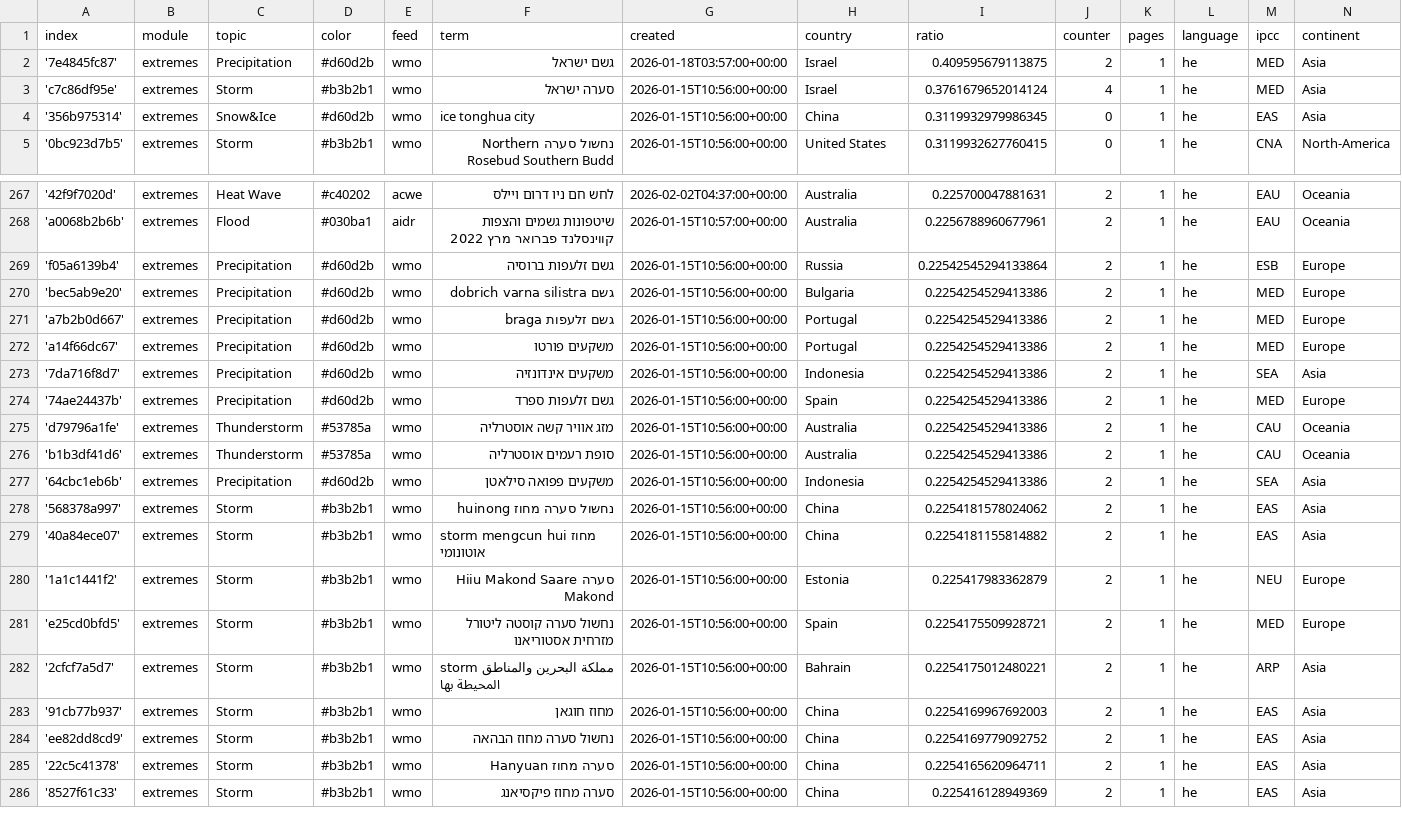
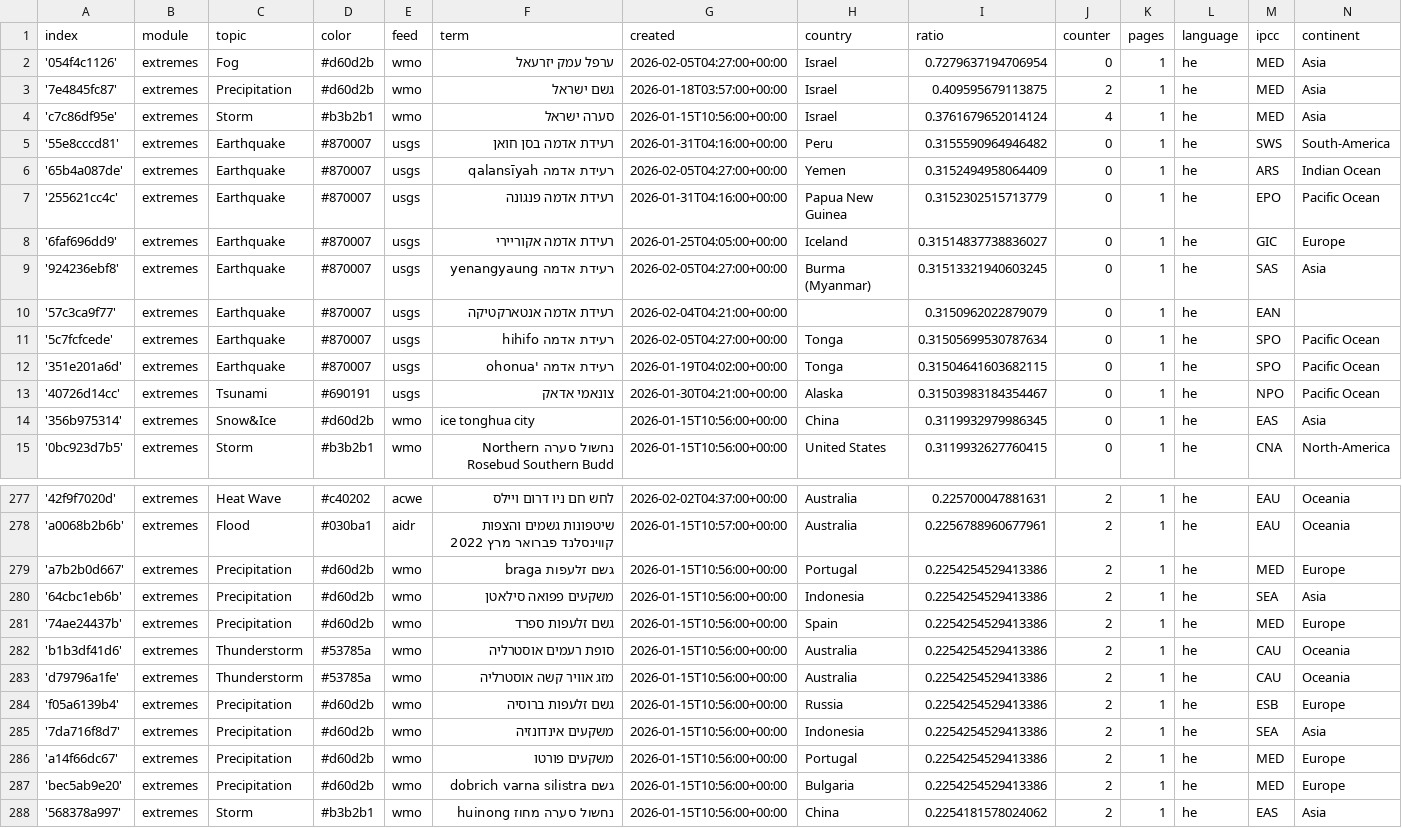
Before and after one commit to picawe-news/hebrewExtremes, a CSV file: terms.csv, drawn as a sheet; only a part is shown, gaps mark what is left out; the shorter side is filled out with more unchanged rows; the diff covers the shown part only.

Commit message:
Commit from GitHub Actions (import:0.0)

```diff
--- a/terms.csv
+++ b/terms.csv
@@ -1,4 +1,14 @@
 index,module,topic,color,feed,term,created,country,ratio,counter,pages,language,ipcc,continent
+'054f4c1126',extremes,Fog,#d60d2b,wmo,ערפל עמק יזרעאל,2026-02-05T04:27:00+00:00,Israel,0.7279637194706954,0,1,he,MED,Asia
 '7e4845fc87',extremes,Precipitation,#d60d2b,wmo,גשם ישראל,2026-01-18T03:57:00+00:00,Israel,0.409595679113875,2,1,he,MED,Asia
 'c7c86df95e',extremes,Storm,#b3b2b1,wmo,סערה ישראל,2026-01-15T10:56:00+00:00,Israel,0.3761679652014124,4,1,he,MED,Asia
+'55e8cccd81',extremes,Earthquake,#870007,usgs,רעידת אדמה בסן חואן,2026-01-31T04:16:00+00:00,Peru,0.3155590964946482,0,1,he,SWS,South-America
+'65b4a087de',extremes,Earthquake,#870007,usgs,רעידת אדמה qalansīyah,2026-02-05T04:27:00+00:00,Yemen,0.3152494958064409,0,1,he,ARS,Indian Ocean
+'255621cc4c',extremes,Earthquake,#870007,usgs,רעידת אדמה פנגונה,2026-01-31T04:16:00+00:00,Papua New Guinea,0.3152302515713779,0,1,he,EPO,Pacific Ocean
+'6faf696dd9',extremes,Earthquake,#870007,usgs,רעידת אדמה אקוריירי,2026-01-25T04:05:00+00:00,Iceland,0.31514837738836027,0,1,he,GIC,Europe
+'924236ebf8',extremes,Earthquake,#870007,usgs,רעידת אדמה yenangyaung,2026-02-05T04:27:00+00:00,Burma (Myanmar),0.31513321940603245,0,1,he,SAS,Asia
+'57c3ca9f77',extremes,Earthquake,#870007,usgs,רעידת אדמה אנטארקטיקה,2026-02-04T04:21:00+00:00,,0.3150962022879079,0,1,he,EAN,
+'5c7fcfcede',extremes,Earthquake,#870007,usgs,רעידת אדמה hihifo,2026-02-05T04:27:00+00:00,Tonga,0.31505699530787634,0,1,he,SPO,Pacific Ocean
+'351e201a6d',extremes,Earthquake,#870007,usgs,רעידת אדמה 'ohonua,2026-01-19T04:02:00+00:00,Tonga,0.31504641603682115,0,1,he,SPO,Pacific Ocean
+'40726d14cc',extremes,Tsunami,#690191,usgs,צונאמי אדאק,2026-01-30T04:21:00+00:00,Alaska,0.31503983184354467,0,1,he,NPO,Pacific Ocean
 '356b975314',extremes,Snow&Ice,#d60d2b,wmo,ice tonghua city,2026-01-15T10:56:00+00:00,China,0.3119932979986345,0,1,he,EAS,Asia
@@ -268,11 +278,11 @@ index,module,topic,color,feed,term,created,country,ratio,counter,pages,language,
 'a0068b2b6b',extremes,Flood,#030ba1,aidr,שיטפונות גשמים והצפות קווינסלנד פברואר מרץ 2022,2026-01-15T10:57:00+00:00,Australia,0.2256788960677961,2,1,he,EAU,Oceania
-'f05a6139b4',extremes,Precipitation,#d60d2b,wmo,גשם זלעפות ברוסיה,2026-01-15T10:56:00+00:00,Russia,0.22542545294133864,2,1,he,ESB,Europe
+'a7b2b0d667',extremes,Precipitation,#d60d2b,wmo,גשם זלעפות braga,2026-01-15T10:56:00+00:00,Portugal,0.2254254529413386,2,1,he,MED,Europe
+'64cbc1eb6b',extremes,Precipitation,#d60d2b,wmo,משקעים פפואה סילאטן,2026-01-15T10:56:00+00:00,Indonesia,0.2254254529413386,2,1,he,SEA,Asia
+'74ae24437b',extremes,Precipitation,#d60d2b,wmo,גשם זלעפות ספרד,2026-01-15T10:56:00+00:00,Spain,0.2254254529413386,2,1,he,MED,Europe
+'b1b3df41d6',extremes,Thunderstorm,#53785a,wmo,סופת רעמים אוסטרליה,2026-01-15T10:56:00+00:00,Australia,0.2254254529413386,2,1,he,CAU,Oceania
+'d79796a1fe',extremes,Thunderstorm,#53785a,wmo,מזג אוויר קשה אוסטרליה,2026-01-15T10:56:00+00:00,Australia,0.2254254529413386,2,1,he,CAU,Oceania
+'f05a6139b4',extremes,Precipitation,#d60d2b,wmo,גשם זלעפות ברוסיה,2026-01-15T10:56:00+00:00,Russia,0.2254254529413386,2,1,he,ESB,Europe
+'7da716f8d7',extremes,Precipitation,#d60d2b,wmo,משקעים אינדונזיה,2026-01-15T10:56:00+00:00,Indonesia,0.2254254529413386,2,1,he,SEA,Asia
+'a14f66dc67',extremes,Precipitation,#d60d2b,wmo,משקעים פורטו,2026-01-15T10:56:00+00:00,Portugal,0.2254254529413386,2,1,he,MED,Europe
 'bec5ab9e20',extremes,Precipitation,#d60d2b,wmo,גשם dobrich varna silistra,2026-01-15T10:56:00+00:00,Bulgaria,0.2254254529413386,2,1,he,MED,Europe
-'a7b2b0d667',extremes,Precipitation,#d60d2b,wmo,גשם זלעפות braga,2026-01-15T10:56:00+00:00,Portugal,0.2254254529413386,2,1,he,MED,Europe
-'a14f66dc67',extremes,Precipitation,#d60d2b,wmo,משקעים פורטו,2026-01-15T10:56:00+00:00,Portugal,0.2254254529413386,2,1,he,MED,Europe
-'7da716f8d7',extremes,Precipitation,#d60d2b,wmo,משקעים אינדונזיה,2026-01-15T10:56:00+00:00,Indonesia,0.2254254529413386,2,1,he,SEA,Asia
-'74ae24437b',extremes,Precipitation,#d60d2b,wmo,גשם זלעפות ספרד,2026-01-15T10:56:00+00:00,Spain,0.2254254529413386,2,1,he,MED,Europe
-'d79796a1fe',extremes,Thunderstorm,#53785a,wmo,מזג אוויר קשה אוסטרליה,2026-01-15T10:56:00+00:00,Australia,0.2254254529413386,2,1,he,CAU,Oceania
-'b1b3df41d6',extremes,Thunderstorm,#53785a,wmo,סופת רעמים אוסטרליה,2026-01-15T10:56:00+00:00,Australia,0.2254254529413386,2,1,he,CAU,Oceania
-'64cbc1eb6b',extremes,Precipitation,#d60d2b,wmo,משקעים פפואה סילאטן,2026-01-15T10:56:00+00:00,Indonesia,0.2254254529413386,2,1,he,SEA,Asia
 '568378a997',extremes,Storm,#b3b2b1,wmo,נחשול סערה מחוז huinong,2026-01-15T10:56:00+00:00,China,0.2254181578024062,2,1,he,EAS,Asia
```
Also changed, not shown: 2 moved rows and 1 edited cell elsewhere in this file.
